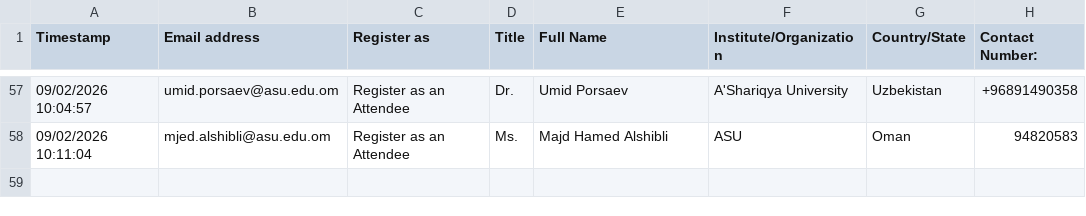
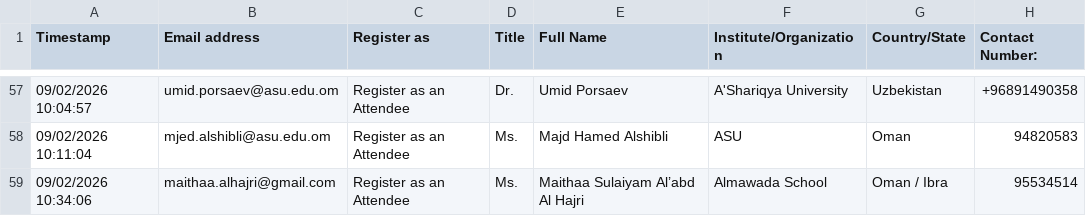
Before and after one commit to hameedktk09/cms, a CSV file: 4th Symposium 2026 On-Site Participants.csv, drawn as a sheet; only a part is shown, gaps mark what is left out; the diff names each change by its address in the sheet, - before the commit and + after, or states it on an @@ line.

Commit message:
Add files via upload

```diff
--- a/4th Symposium 2026 On-Site Participants.csv
+++ b/4th Symposium 2026 On-Site Participants.csv
+row 59: 09/02/2026 10:34:06 | maithaa.alhajri@gmail.com | Register as an Attendee | Ms. | Maithaa Sulaiyam Al’abd Al Hajri | Almawada School | Oman / Ibra | 95534514
```
